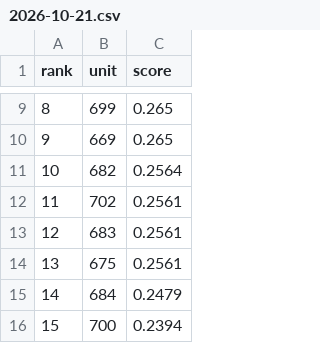
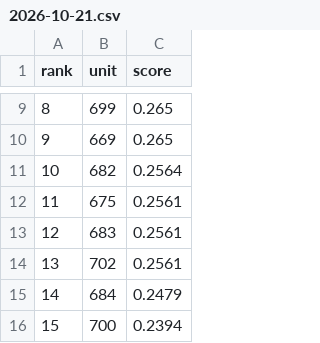
Before and after one commit to koukikoukisanosano-ai/hana-wo, a CSV file: data/predictions/2026-10-21.csv, drawn as a sheet; only a part is shown, gaps mark what is left out.

```diff
--- a/data/predictions/2026-10-21.csv
+++ b/data/predictions/2026-10-21.csv
@@ -11,5 +11,5 @@ rank,unit,score
 10,682,0.2564
-11,702,0.2561
+11,675,0.2561
 12,683,0.2561
-13,675,0.2561
+13,702,0.2561
 14,684,0.2479
```
Also changed, not shown: 3 other files.
